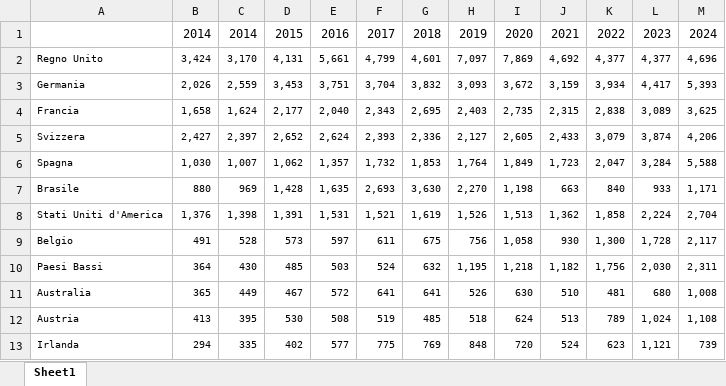
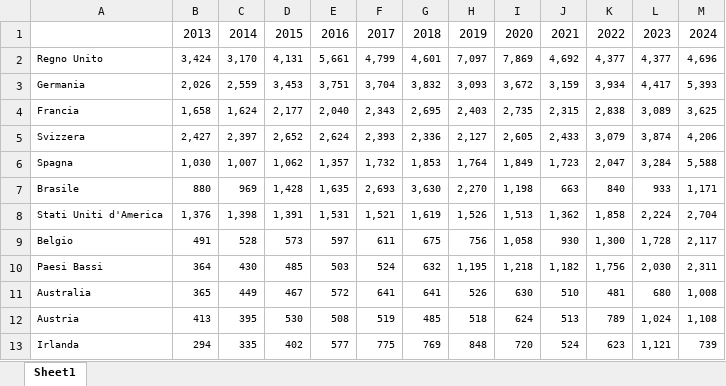
Before and after one commit to samoT410/Progetto-Ricerca, an Excel workbook: cancellazioni_mdr.xlsx, sheet Sheet1, drawn as a sheet; values as stored, in another font and other column widths than the file's, no borders; the diff names each change by its address in the sheet, - before the commit and + after, or states it on an @@ line.

Commit message:
Add files via upload

```diff
--- a/cancellazioni_mdr.xlsx (sheet Sheet1)
+++ b/cancellazioni_mdr.xlsx (sheet Sheet1)
-B1: 2014
+B1: 2013
```
